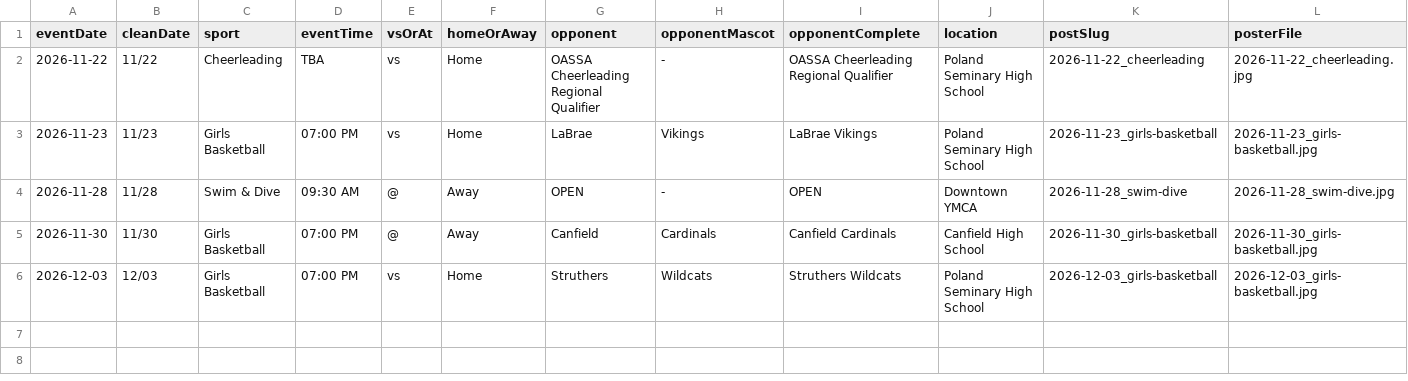
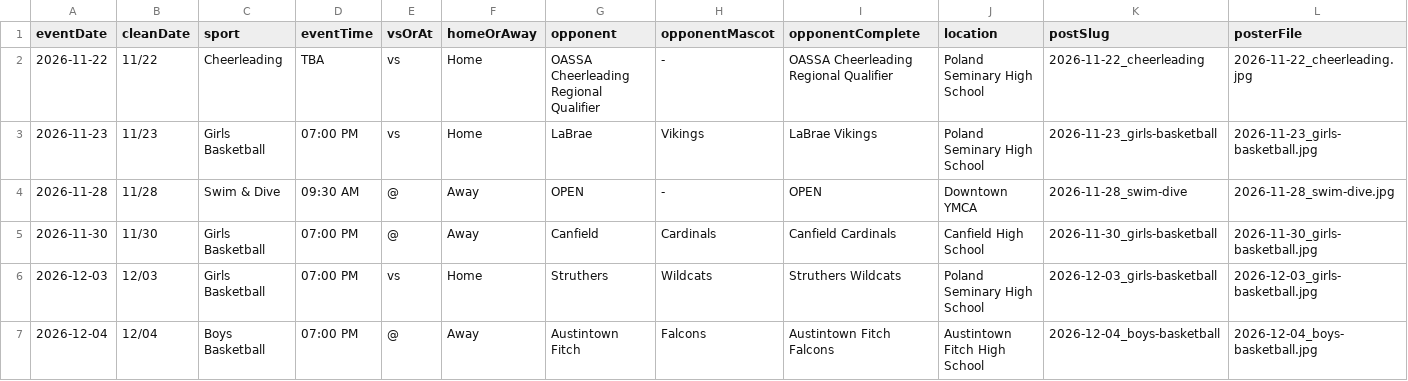
Before and after one commit to nruggieri-poland/schedules, a CSV file: rollups/varsity/gameday.csv, drawn as a sheet.

```diff
--- a/rollups/varsity/gameday.csv
+++ b/rollups/varsity/gameday.csv
@@ -6 +6,2 @@ eventDate,cleanDate,sport,eventTime,vsOrAt,homeOrAway,opponent,opponentMascot,op
 2026-12-03,12/03,Girls Basketball,07:00 PM,vs,Home,Struthers,Wildcats,Struthers Wildcats,Poland Seminary High School,2026-12-03_girls-basketball,2026-12-03_girls-basketball.jpg
+2026-12-04,12/04,Boys Basketball,07:00 PM,@,Away,Austintown Fitch,Falcons,Austintown Fitch Falcons,Austintown Fitch High School,2026-12-04_boys-basketball,2026-12-04_boys-basketball.jpg
```
Also changed, not shown: 5 other files.
